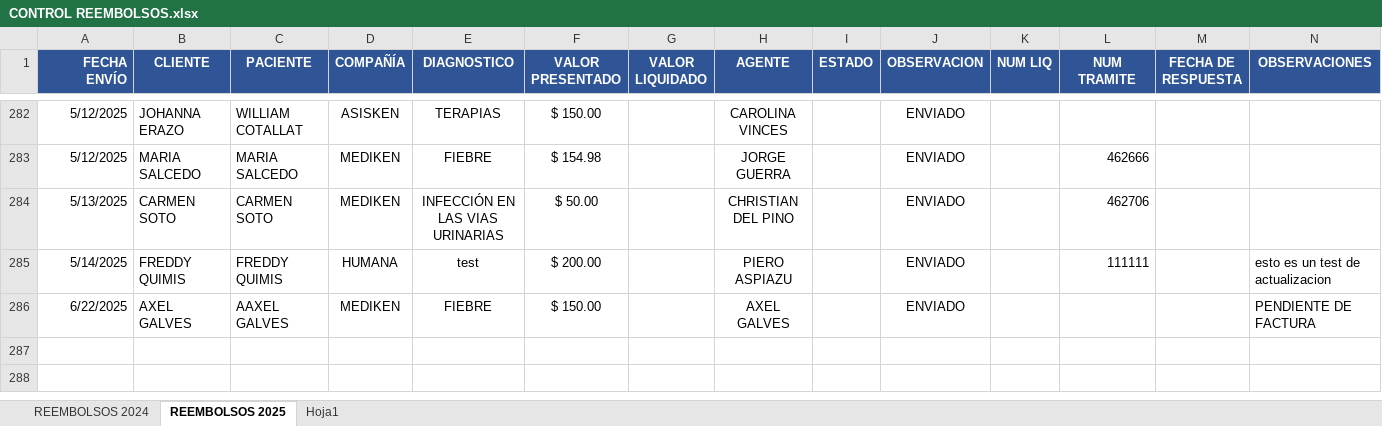
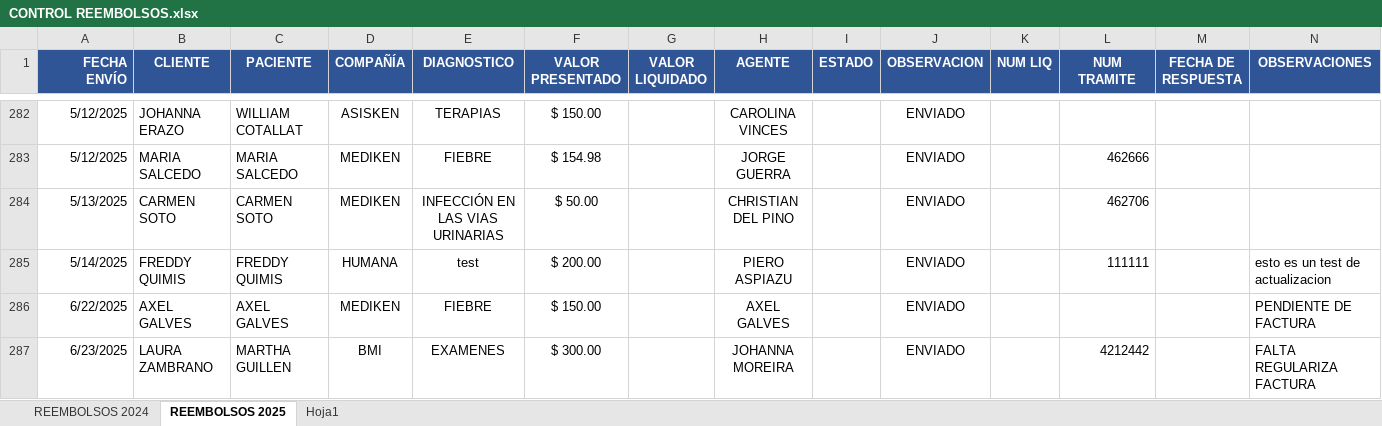
Before and after one commit to rootProyectUG2025/archivosproy, an Excel workbook: CONTROL REEMBOLSOS.xlsx, sheet REEMBOLSOS 2025, drawn as a sheet; only a part is shown, gaps mark what is left out; values as stored, in another font and other column widths than the file's, no borders; conditional formats not drawn; the diff names each change by its address in the sheet, - before the commit and + after, or states it on an @@ line.

Commit message:
Actualización automática: 2025-06-23 18:17:37.359085

```diff
--- a/CONTROL REEMBOLSOS.xlsx (sheet REEMBOLSOS 2025)
+++ b/CONTROL REEMBOLSOS.xlsx (sheet REEMBOLSOS 2025)
-C286 (PACIENTE): AAXEL GALVES
+C286 (PACIENTE): AXEL GALVES
+row 287: 6/23/2025 | LAURA ZAMBRANO | MARTHA GUILLEN | BMI | EXAMENES | $ 300.00 |  | JOHANNA MOREIRA |  | ENVIADO |  | 4212442 |  | FALTA REGULARIZA FACTURA
```
